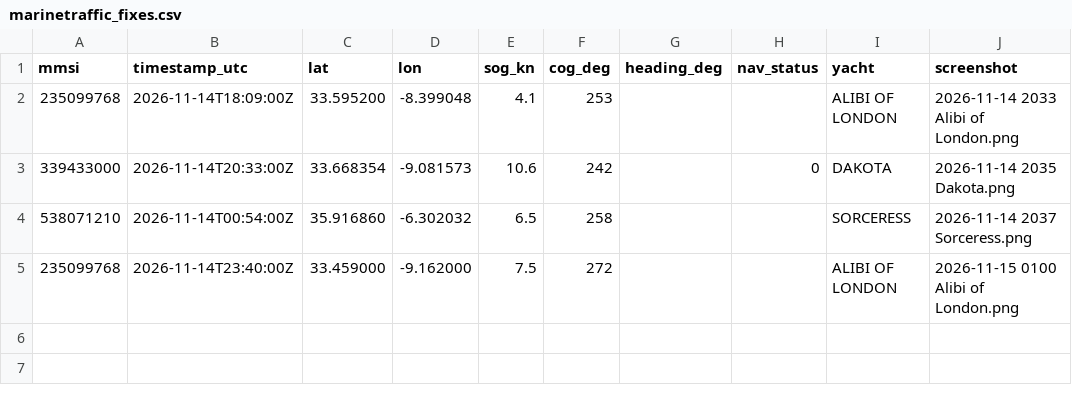
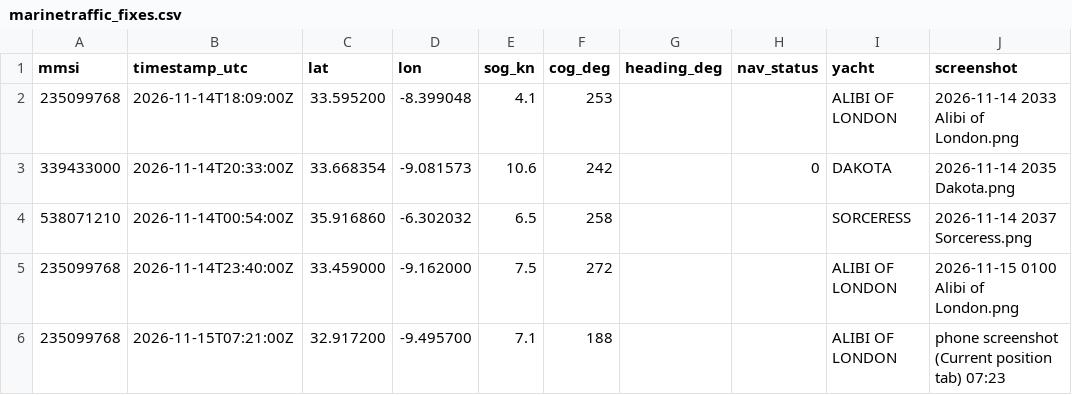
Before and after one commit to apmstuart-cpu/AIS, a CSV file: data/marinetraffic_fixes.csv, drawn as a sheet.

```diff
--- a/data/marinetraffic_fixes.csv
+++ b/data/marinetraffic_fixes.csv
@@ -5 +5,2 @@ mmsi,timestamp_utc,lat,lon,sog_kn,cog_deg,heading_deg,nav_status,yacht,screensho
 235099768,2026-11-14T23:40:00Z,33.459000,-9.162000,7.5,272,,,ALIBI OF LONDON,2026-11-15 0100 Alibi of London.png
+235099768,2026-11-15T07:21:00Z,32.917200,-9.495700,7.1,188,,,ALIBI OF LONDON,phone screenshot (Current position tab) 07:23
```
